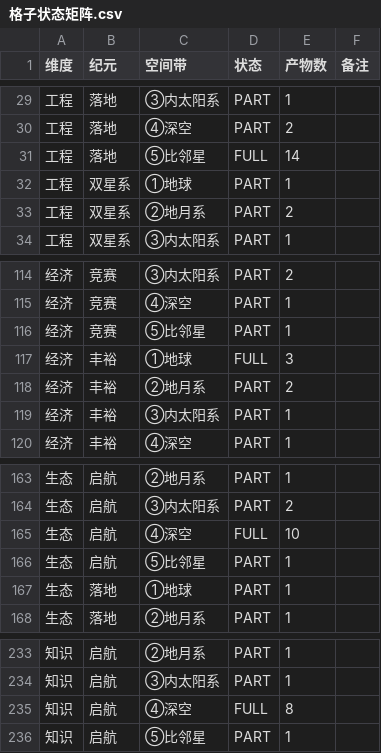
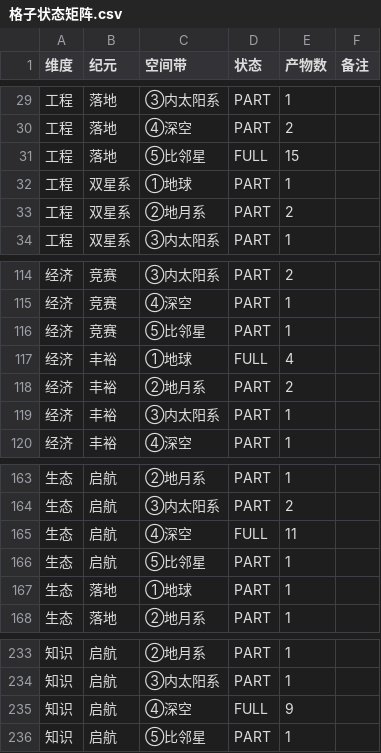
Before and after one commit to shawn1905/generation-ship, a CSV file: craft/格子状态矩阵.csv, drawn as a sheet; only a part is shown, gaps mark what is left out; the diff covers the shown part only.

```diff
--- a/craft/格子状态矩阵.csv
+++ b/craft/格子状态矩阵.csv
@@ -30,3 +30,3 @@
 工程,落地,④深空,PART,2,
-工程,落地,⑤比邻星,FULL,14,
+工程,落地,⑤比邻星,FULL,15,
 工程,双星系,①地球,PART,1,
@@ -116,3 +116,3 @@
 经济,竞赛,⑤比邻星,PART,1,
-经济,丰裕,①地球,FULL,3,
+经济,丰裕,①地球,FULL,4,
 经济,丰裕,②地月系,PART,2,
@@ -164,3 +164,3 @@
 生态,启航,③内太阳系,PART,2,
-生态,启航,④深空,FULL,10,
+生态,启航,④深空,FULL,11,
 生态,启航,⑤比邻星,PART,1,
@@ -234,3 +234,3 @@
 知识,启航,③内太阳系,PART,1,
-知识,启航,④深空,FULL,8,
+知识,启航,④深空,FULL,9,
 知识,启航,⑤比邻星,PART,1,
```
Also changed, not shown: 9 edited cells elsewhere in this file, craft/格子状态矩阵_10290细分.csv, 29 other files.
